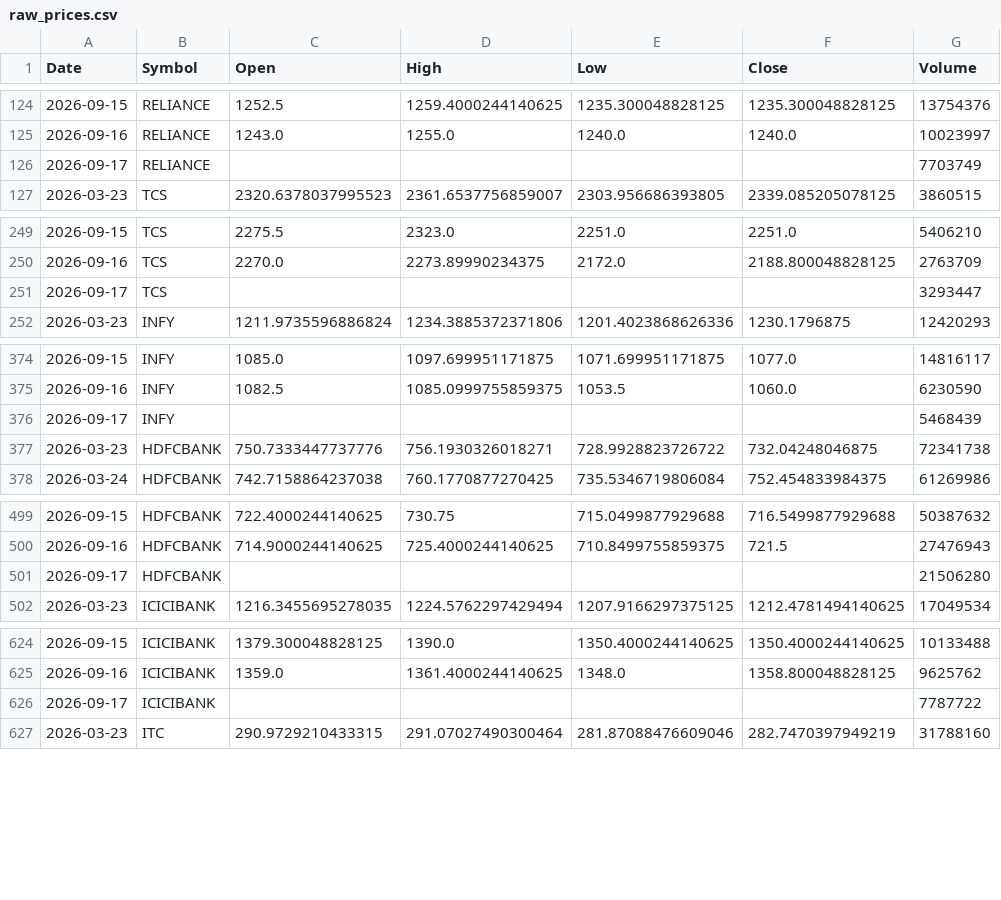
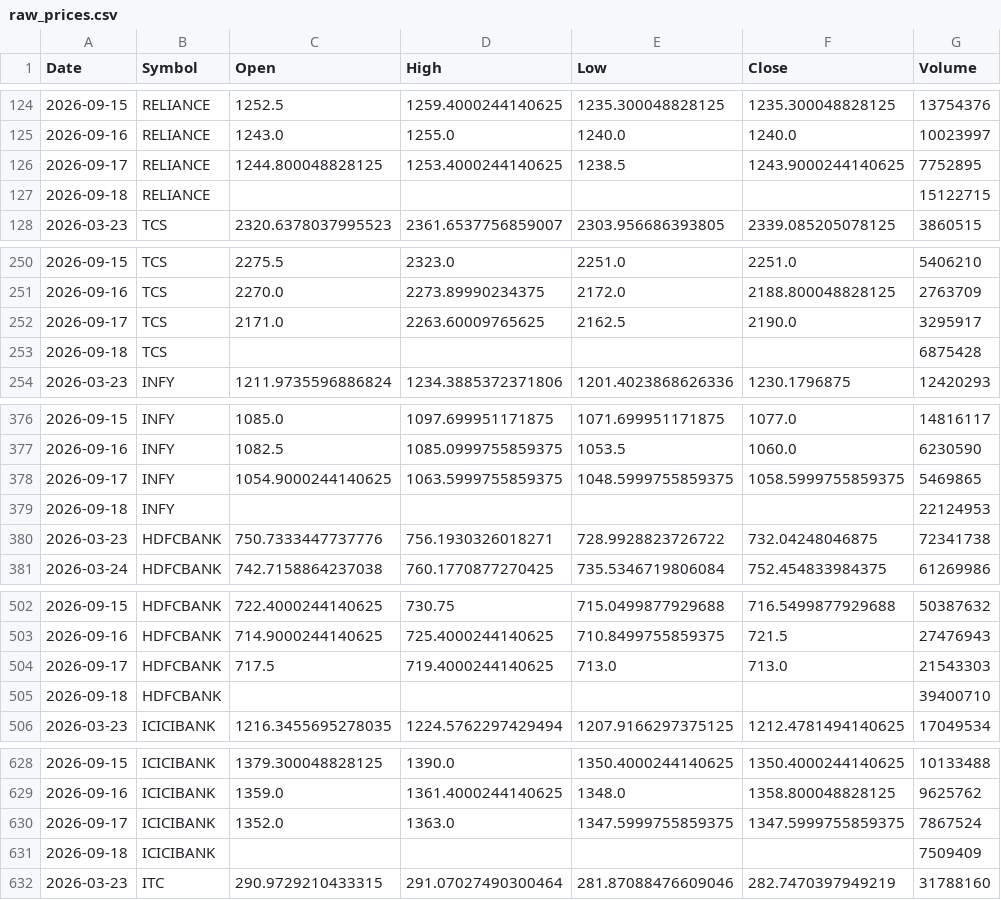
Before and after one commit to aryaRaut/sentiment-correlation-analyzer, a CSV file: data/raw/raw_prices.csv, drawn as a sheet; only a part is shown, gaps mark what is left out; the diff covers the shown part only.

```diff
--- a/data/raw/raw_prices.csv
+++ b/data/raw/raw_prices.csv
@@ -125,3 +125,4 @@ Date,Symbol,Open,High,Low,Close,Volume
 2026-09-16,RELIANCE,1243.0,1255.0,1240.0,1240.0,10023997
-2026-09-17,RELIANCE,,,,,7703749
+2026-09-17,RELIANCE,1244.800048828125,1253.4000244140625,1238.5,1243.9000244140625,7752895
+2026-09-18,RELIANCE,,,,,15122715
 2026-03-23,TCS,2320.6378037995523,2361.6537756859007,2303.956686393805,2339.085205078125,3860515
@@ -250,3 +251,4 @@ Date,Symbol,Open,High,Low,Close,Volume
 2026-09-16,TCS,2270.0,2273.89990234375,2172.0,2188.800048828125,2763709
-2026-09-17,TCS,,,,,3293447
+2026-09-17,TCS,2171.0,2263.60009765625,2162.5,2190.0,3295917
+2026-09-18,TCS,,,,,6875428
 2026-03-23,INFY,1211.9735596886824,1234.3885372371806,1201.4023868626336,1230.1796875,12420293
@@ -375,3 +377,4 @@ Date,Symbol,Open,High,Low,Close,Volume
 2026-09-16,INFY,1082.5,1085.0999755859375,1053.5,1060.0,6230590
-2026-09-17,INFY,,,,,5468439
+2026-09-17,INFY,1054.9000244140625,1063.5999755859375,1048.5999755859375,1058.5999755859375,5469865
+2026-09-18,INFY,,,,,22124953
 2026-03-23,HDFCBANK,750.7333447737776,756.1930326018271,728.9928823726722,732.04248046875,72341738
@@ -500,3 +503,4 @@ Date,Symbol,Open,High,Low,Close,Volume
 2026-09-16,HDFCBANK,714.9000244140625,725.4000244140625,710.8499755859375,721.5,27476943
-2026-09-17,HDFCBANK,,,,,21506280
+2026-09-17,HDFCBANK,717.5,719.4000244140625,713.0,713.0,21543303
+2026-09-18,HDFCBANK,,,,,39400710
 2026-03-23,ICICIBANK,1216.3455695278035,1224.5762297429494,1207.9166297375125,1212.4781494140625,17049534
@@ -625,3 +629,4 @@ Date,Symbol,Open,High,Low,Close,Volume
 2026-09-16,ICICIBANK,1359.0,1361.4000244140625,1348.0,1358.800048828125,9625762
-2026-09-17,ICICIBANK,,,,,7787722
+2026-09-17,ICICIBANK,1352.0,1363.0,1347.5999755859375,1347.5999755859375,7867524
+2026-09-18,ICICIBANK,,,,,7509409
 2026-03-23,ITC,290.9729210433315,291.07027490300464,281.87088476609046,282.7470397949219,31788160
```
Also changed, not shown: 17 added rows and 32 edited cells elsewhere in this file, data/processed/processed_dataset.csv, data/raw/raw_news.csv.
